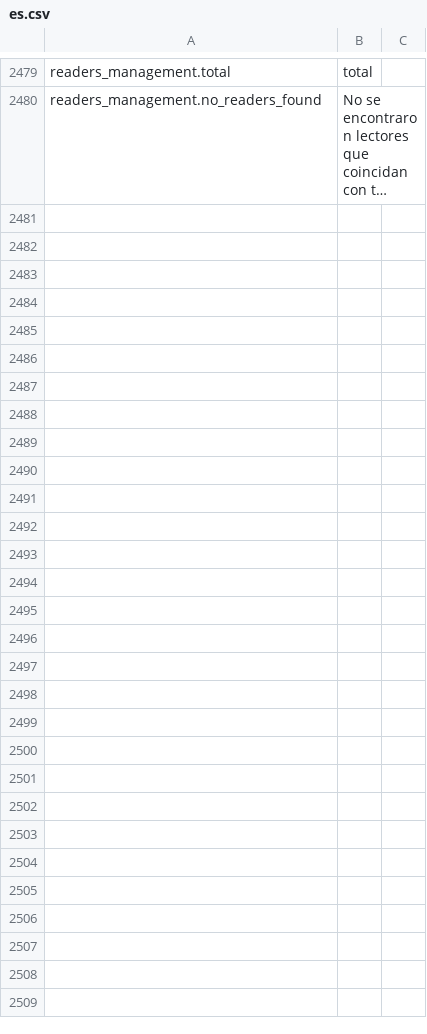
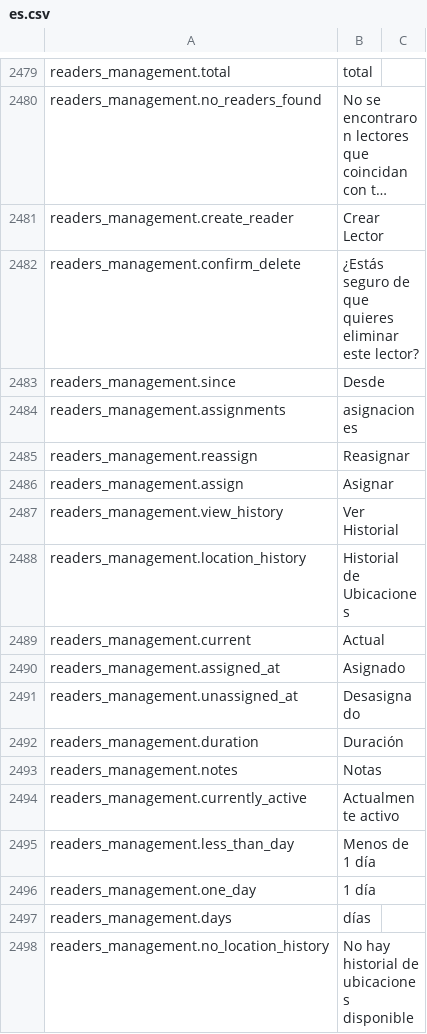
Before and after one commit to IgnacioFernandezSoriano/ONEMS, a CSV file: public/locales/es.csv, drawn as a sheet; only a part is shown, gaps mark what is left out; long unchanged cells end in …; the diff names each change by its address in the sheet, - before the commit and + after, or states it on an @@ line.

```diff
--- a/public/locales/es.csv
+++ b/public/locales/es.csv
+row 2481: readers_management.create_reader | Crear Lector
+row 2482: readers_management.confirm_delete | ¿Estás seguro de que quieres eliminar este lector?
+row 2483: readers_management.since | Desde
+row 2484: readers_management.assignments | asignaciones
+row 2485: readers_management.reassign | Reasignar
+row 2486: readers_management.assign | Asignar
+row 2487: readers_management.view_history | Ver Historial
+row 2488: readers_management.location_history | Historial de Ubicaciones
+row 2489: readers_management.current | Actual
+row 2490: readers_management.assigned_at | Asignado
+row 2491: readers_management.unassigned_at | Desasignado
+row 2492: readers_management.duration | Duración
+row 2493: readers_management.notes | Notas
+row 2494: readers_management.currently_active | Actualmente activo
+row 2495: readers_management.less_than_day | Menos de 1 día
+row 2496: readers_management.one_day | 1 día
+row 2497: readers_management.days | días
+row 2498: readers_management.no_location_history | No hay historial de ubicaciones disponible
```
Also changed, not shown: public/locales/en.csv, 1 other file.
